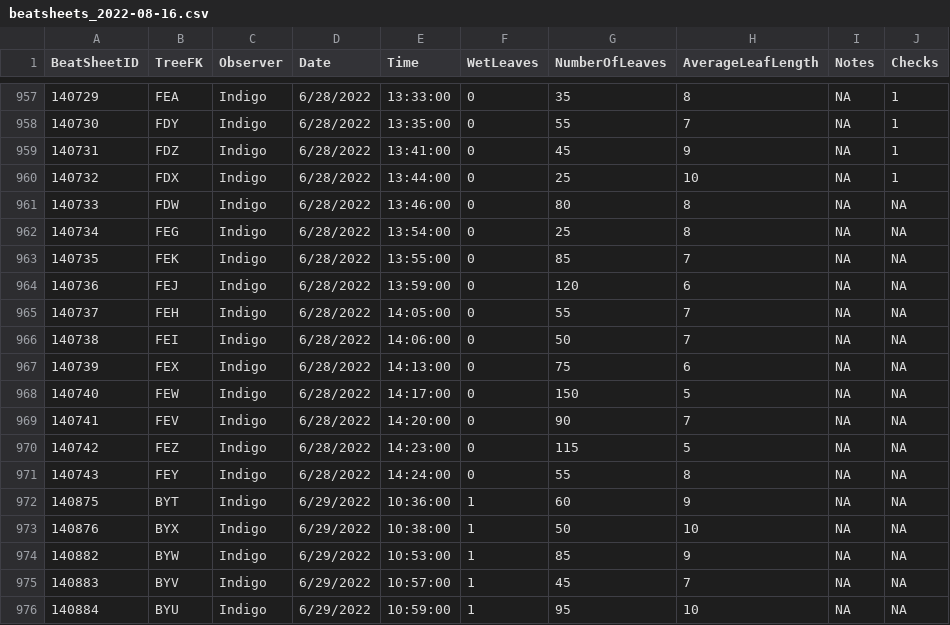
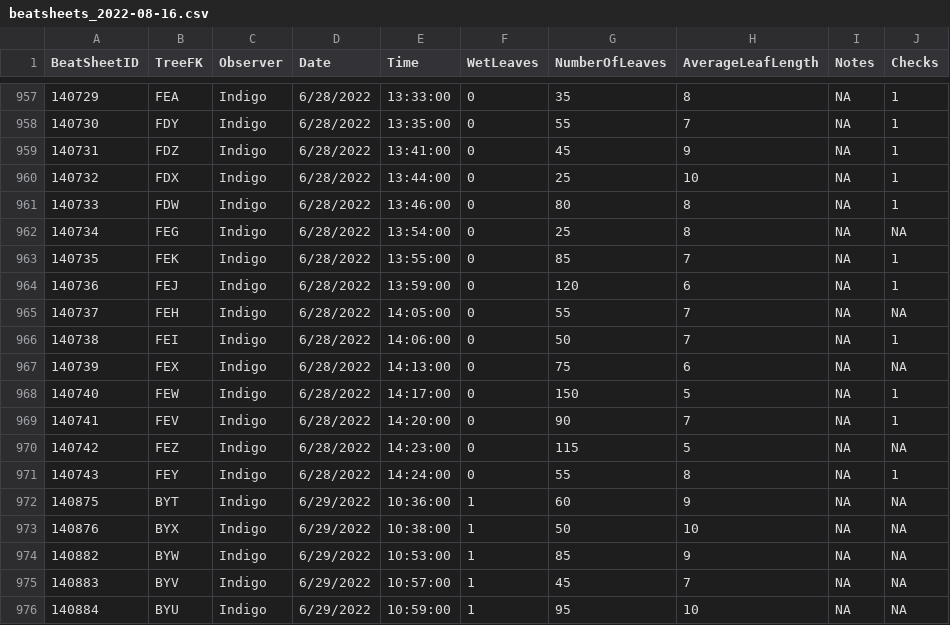
Before and after one commit to IREdwards27/arths-on-landscapes, a CSV file: data/beatsheets_2022-08-16.csv, drawn as a sheet; only a part is shown, gaps mark what is left out.

```diff
--- a/data/beatsheets_2022-08-16.csv
+++ b/data/beatsheets_2022-08-16.csv
@@ -960,13 +960,13 @@ BeatSheetID,TreeFK,Observer,Date,Time,WetLeaves,NumberOfLeaves,AverageLeafLength
 140732,FDX,Indigo,6/28/2022,13:44:00,0,25,10,NA,1
-140733,FDW,Indigo,6/28/2022,13:46:00,0,80,8,NA,NA
+140733,FDW,Indigo,6/28/2022,13:46:00,0,80,8,NA,1
 140734,FEG,Indigo,6/28/2022,13:54:00,0,25,8,NA,NA
-140735,FEK,Indigo,6/28/2022,13:55:00,0,85,7,NA,NA
-140736,FEJ,Indigo,6/28/2022,13:59:00,0,120,6,NA,NA
+140735,FEK,Indigo,6/28/2022,13:55:00,0,85,7,NA,1
+140736,FEJ,Indigo,6/28/2022,13:59:00,0,120,6,NA,1
 140737,FEH,Indigo,6/28/2022,14:05:00,0,55,7,NA,NA
-140738,FEI,Indigo,6/28/2022,14:06:00,0,50,7,NA,NA
+140738,FEI,Indigo,6/28/2022,14:06:00,0,50,7,NA,1
 140739,FEX,Indigo,6/28/2022,14:13:00,0,75,6,NA,NA
-140740,FEW,Indigo,6/28/2022,14:17:00,0,150,5,NA,NA
-140741,FEV,Indigo,6/28/2022,14:20:00,0,90,7,NA,NA
+140740,FEW,Indigo,6/28/2022,14:17:00,0,150,5,NA,1
+140741,FEV,Indigo,6/28/2022,14:20:00,0,90,7,NA,1
 140742,FEZ,Indigo,6/28/2022,14:23:00,0,115,5,NA,NA
-140743,FEY,Indigo,6/28/2022,14:24:00,0,55,8,NA,NA
+140743,FEY,Indigo,6/28/2022,14:24:00,0,55,8,NA,1
 140875,BYT,Indigo,6/29/2022,10:36:00,1,60,9,NA,NA
```
Also changed, not shown: data/foliagearths_ 2022-08-29.csv.
